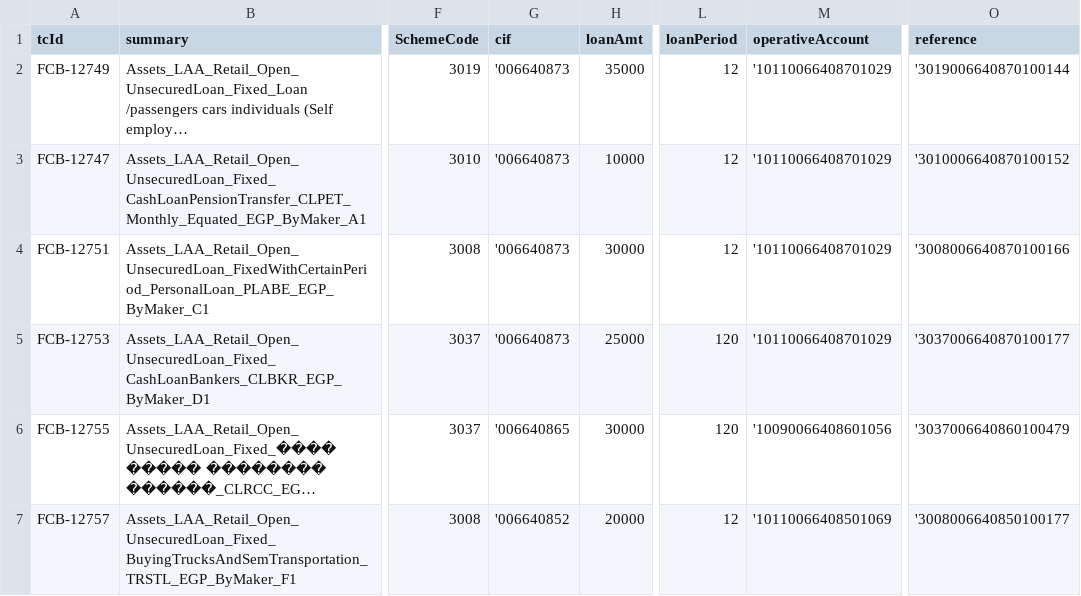
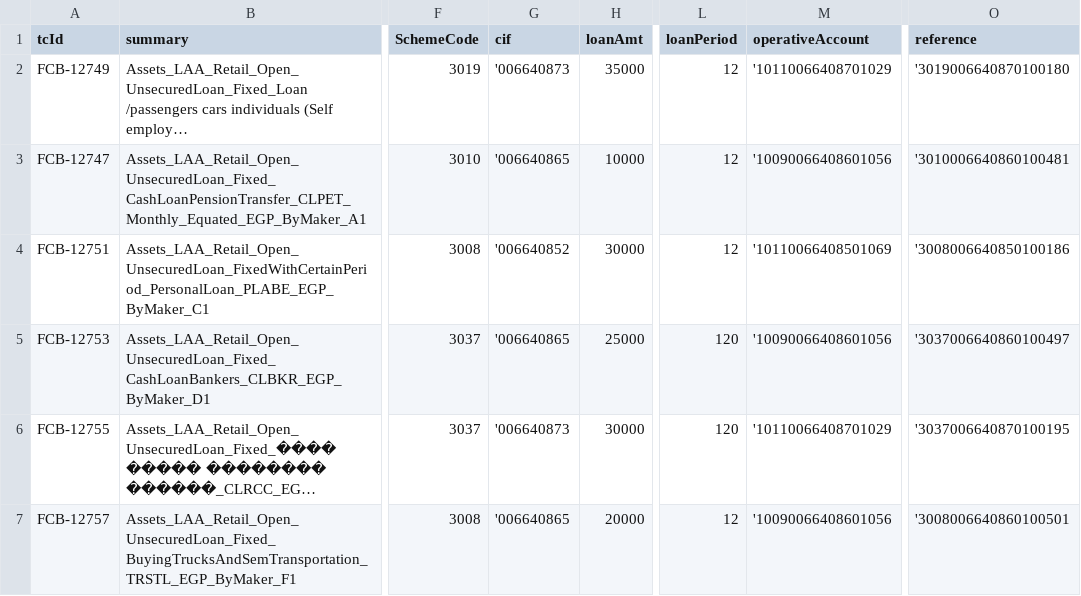
Before and after one commit to tarekelwasseif98/ABEAutomationSubmission, a CSV file: csvFiles/ABEOpenRetailLoanRetailLoans.csv, drawn as a sheet; only a part is shown, gaps mark what is left out; long unchanged cells end in …; the diff names each change by its address in the sheet, - before the commit and + after, or states it on an @@ line.

```diff
--- a/csvFiles/ABEOpenRetailLoanRetailLoans.csv
+++ b/csvFiles/ABEOpenRetailLoanRetailLoans.csv
-O2 (reference): '3019006640870100144
+O2 (reference): '3019006640870100180
-G3 (cif): '006640873
+G3 (cif): '006640865
-M3 (operativeAccount): '10110066408701029
+M3 (operativeAccount): '10090066408601056
-O3 (reference): '3010006640870100152
+O3 (reference): '3010006640860100481
-G4 (cif): '006640873
+G4 (cif): '006640852
-M4 (operativeAccount): '10110066408701029
+M4 (operativeAccount): '10110066408501069
-O4 (reference): '3008006640870100166
+O4 (reference): '3008006640850100186
-G5 (cif): '006640873
+G5 (cif): '006640865
-M5 (operativeAccount): '10110066408701029
+M5 (operativeAccount): '10090066408601056
-O5 (reference): '3037006640870100177
+O5 (reference): '3037006640860100497
-G6 (cif): '006640865
+G6 (cif): '006640873
-M6 (operativeAccount): '10090066408601056
+M6 (operativeAccount): '10110066408701029
-O6 (reference): '3037006640860100479
+O6 (reference): '3037006640870100195
-G7 (cif): '006640852
+G7 (cif): '006640865
-M7 (operativeAccount): '10110066408501069
+M7 (operativeAccount): '10090066408601056
-O7 (reference): '3008006640850100177
+O7 (reference): '3008006640860100501
```
Also changed, not shown: csvFiles/ABECreateCASASavingsAccountLiabilitiesAndOperation.csv, csvFiles/ABEDisburseRetailLoanRetailLoans.csv, 29 other files.
